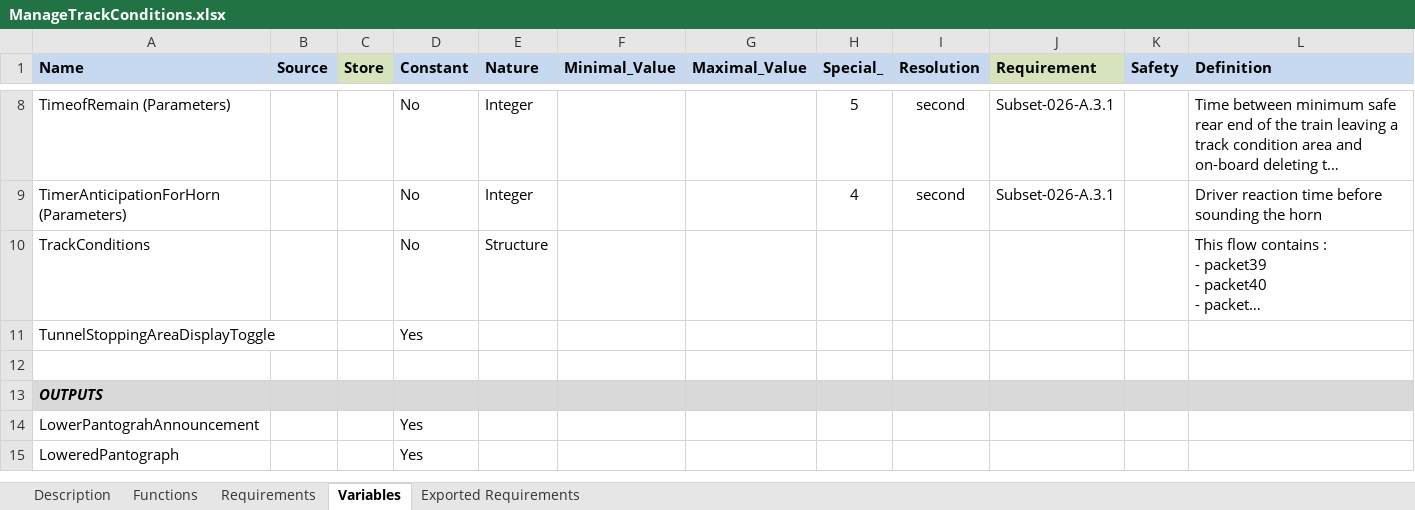
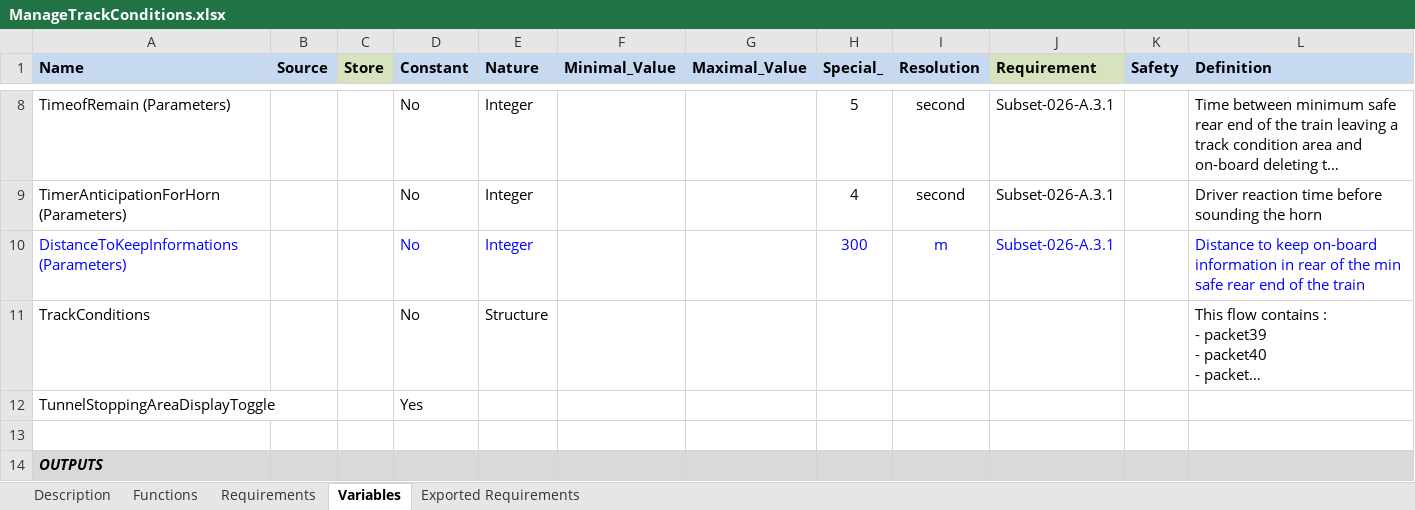
Before and after one commit to openETCS/SRS-Analysis, an Excel workbook: System Analysis/WorkingRepository/Group2/ManageTrackConditions.xlsx, sheet Variables, drawn as a sheet; only a part is shown, gaps mark what is left out; the shorter side is filled out with more unchanged rows; long unchanged cells end in …; values as stored, in another font and other column widths than the file's, no borders; the diff names each change by its address in the sheet, - before the commit and + after, or states it on an @@ line.

```diff
--- a/System Analysis/WorkingRepository/Group2/ManageTrackConditions.xlsx (sheet Variables)
+++ b/System Analysis/WorkingRepository/Group2/ManageTrackConditions.xlsx (sheet Variables)
+row 10: DistanceToKeepInformations (Parameters) |  |  | No | Integer |  |  | 300 | m | Subset-026-A.3.1 |  | Distance to keep on-board information in rear of the min safe rear end of the train
```
Also changed, not shown: sheet Requirements, sheet Functions, sheet Description, charts or pictures.
